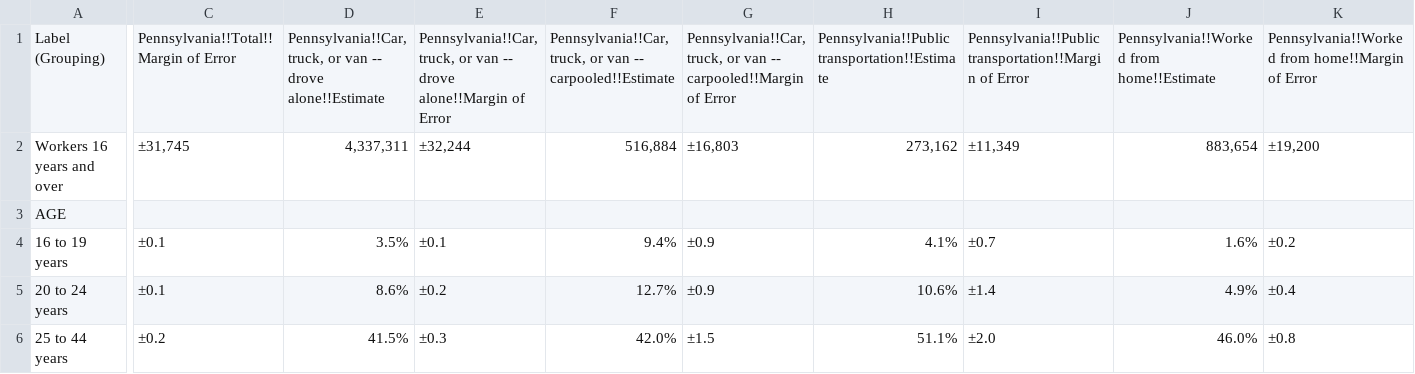
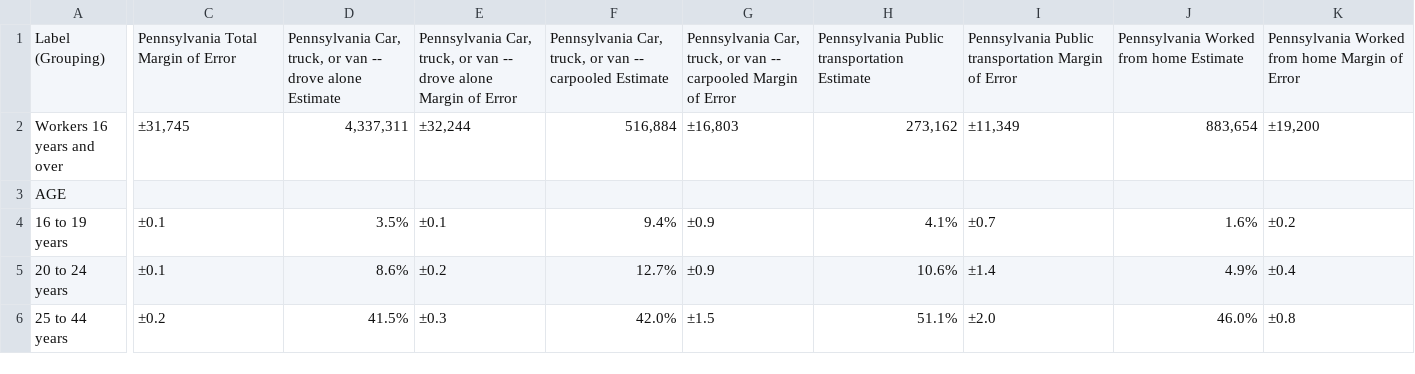
Before and after one commit to spvallette/Data, a CSV file: State Population Changes 20 to 25.csv, drawn as a sheet; only a part is shown, gaps mark what is left out; the diff names each change by its address in the sheet, - before the commit and + after, or states it on an @@ line.

Commit message:
Update State Population Changes 20 to 25.csv

```diff
--- a/State Population Changes 20 to 25.csv
+++ b/State Population Changes 20 to 25.csv
-C1: Pennsylvania!!Total!!Margin of Error
+C1: Pennsylvania Total Margin of Error
-D1: Pennsylvania!!Car, truck, or van -- drove alone!!Estimate
+D1: Pennsylvania Car, truck, or van -- drove alone Estimate
-E1: Pennsylvania!!Car, truck, or van -- drove alone!!Margin of Error
+E1: Pennsylvania Car, truck, or van -- drove alone Margin of Error
-F1: Pennsylvania!!Car, truck, or van -- carpooled!!Estimate
+F1: Pennsylvania Car, truck, or van -- carpooled Estimate
-G1: Pennsylvania!!Car, truck, or van -- carpooled!!Margin of Error
+G1: Pennsylvania Car, truck, or van -- carpooled Margin of Error
-H1: Pennsylvania!!Public transportation!!Estimate
+H1: Pennsylvania Public transportation Estimate
-I1: Pennsylvania!!Public transportation!!Margin of Error
+I1: Pennsylvania Public transportation Margin of Error
-J1: Pennsylvania!!Worked from home!!Estimate
+J1: Pennsylvania Worked from home Estimate
-K1: Pennsylvania!!Worked from home!!Margin of Error
+K1: Pennsylvania Worked from home Margin of Error
```
